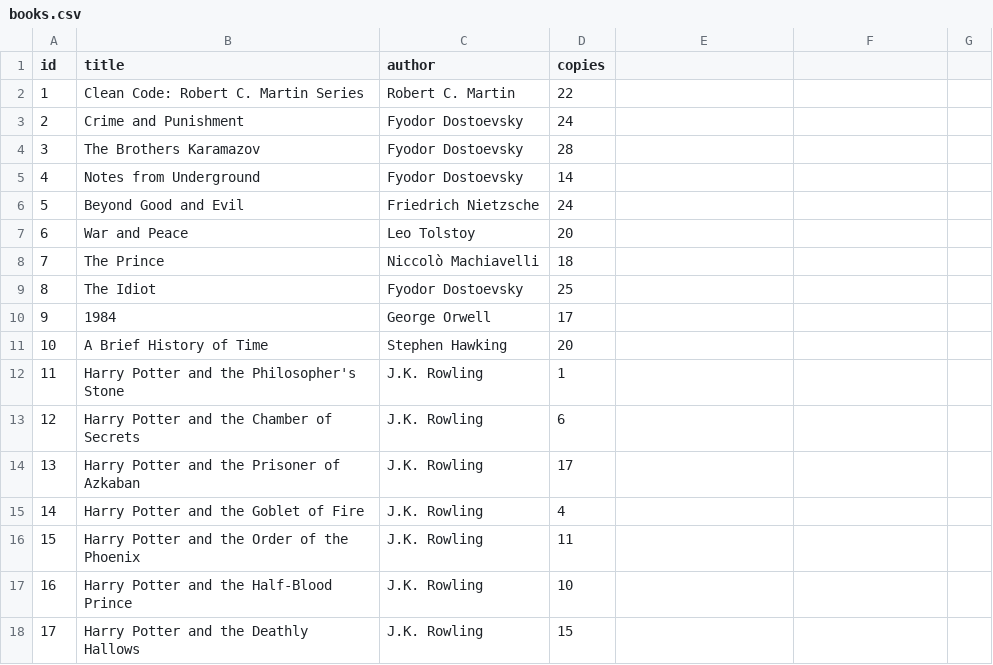
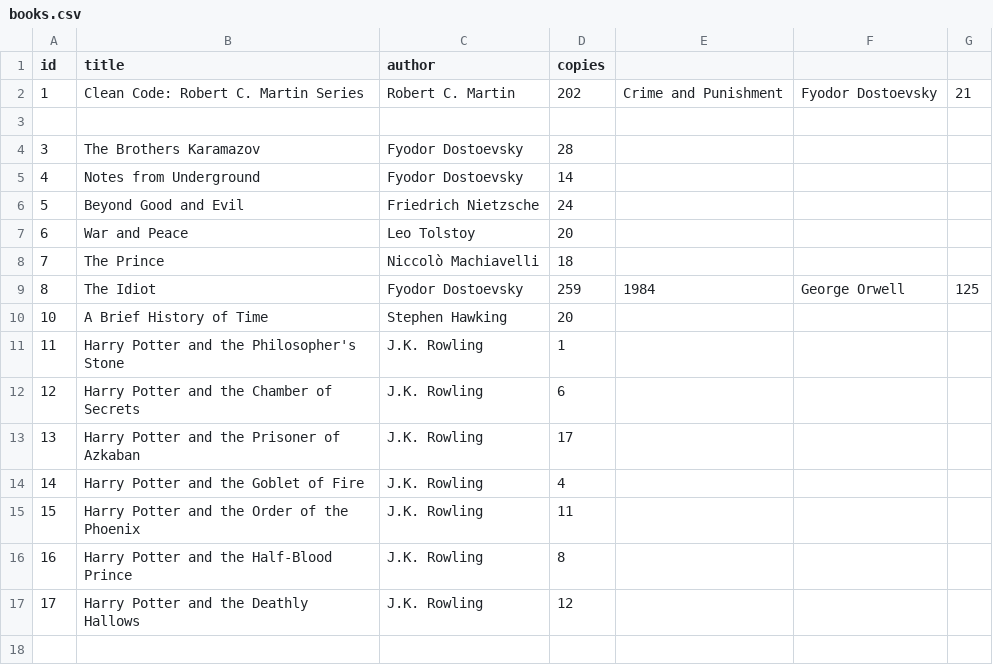
Before and after one commit to sebastiankalciov/Citadel, a CSV file: database/books.csv, drawn as a sheet.

Commit message:
Add borrow & loans system, menus for books & loans, and more functionality.

```diff
--- a/database/books.csv
+++ b/database/books.csv
@@ -1,4 +1,4 @@
 id,title,author,copies
-1,Clean Code: Robert C. Martin Series,Robert C. Martin,22
-2,Crime and Punishment,Fyodor Dostoevsky,24
+1,Clean Code: Robert C. Martin Series,Robert C. Martin,202,Crime and Punishment,Fyodor Dostoevsky,21
+
 3,The Brothers Karamazov,Fyodor Dostoevsky,28
@@ -8,4 +8,3 @@ id,title,author,copies
 7,The Prince,Niccolò Machiavelli,18
-8,The Idiot,Fyodor Dostoevsky,25
-9,1984, George Orwell, 17
+8,The Idiot,Fyodor Dostoevsky,259,1984,George Orwell,125
 10,A Brief History of Time,Stephen Hawking,20
@@ -16,3 +15,3 @@ id,title,author,copies
 15,Harry Potter and the Order of the Phoenix,J.K. Rowling,11
-16,Harry Potter and the Half-Blood Prince,J.K. Rowling,10
-17,Harry Potter and the Deathly Hallows,J.K. Rowling,15
+16,Harry Potter and the Half-Blood Prince,J.K. Rowling,8
+17,Harry Potter and the Deathly Hallows,J.K. Rowling,12
```
Also changed, not shown: 20 other files.
